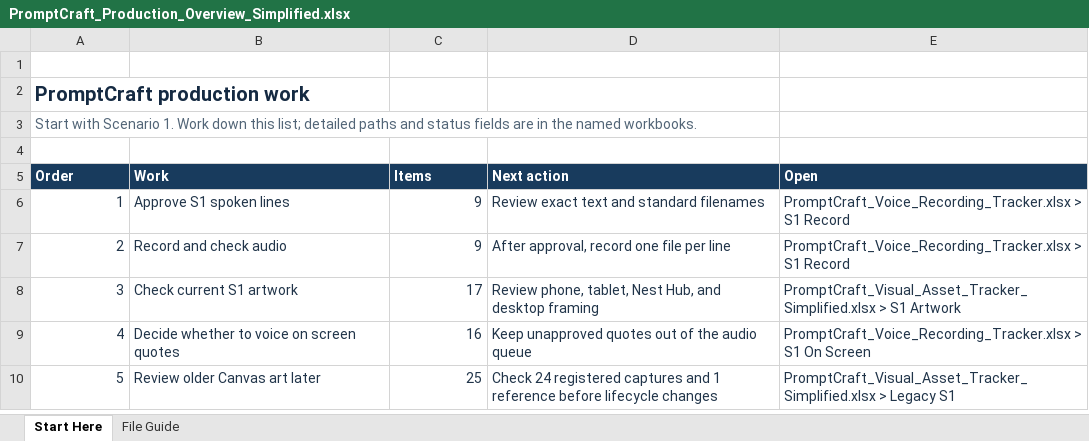
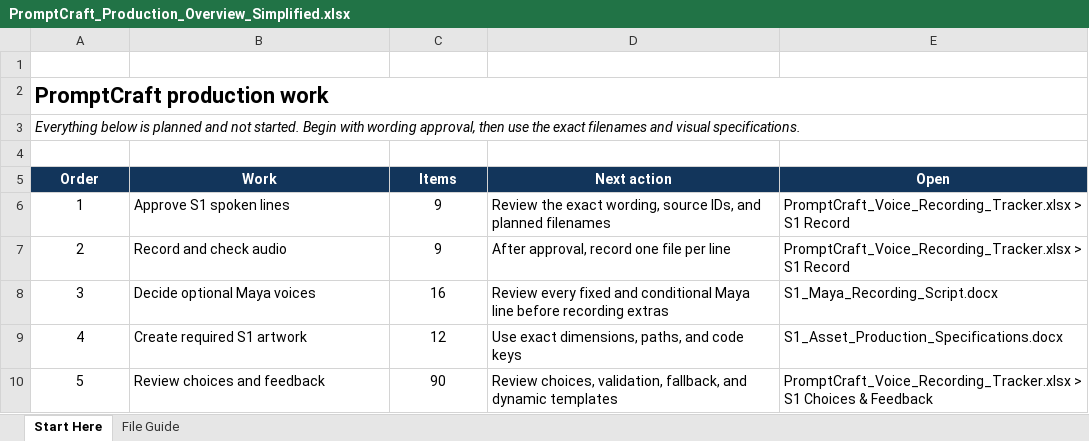
Before and after one commit to Shanel-Locke-Art/AI_Training_For_Educators, an Excel workbook: docs/asset-management/PromptCraft_Production_Overview_Simplified.xlsx, sheet Start Here, drawn as a sheet; values as stored, in another font and other column widths than the file's, no borders; table styles not drawn; the diff names each change by its address in the sheet, - before the commit and + after, or states it on an @@ line.

```diff
--- a/docs/asset-management/PromptCraft_Production_Overview_Simplified.xlsx (sheet Start Here)
+++ b/docs/asset-management/PromptCraft_Production_Overview_Simplified.xlsx (sheet Start Here)
-A2 text colour: #152A42
+A2 text colour: black, text size: larger
+A2:E2 merged
-A3 (Order): Start with Scenario 1. Work down this list; detailed paths and status fields are in the named workbooks.
+A3 (Order): Everything below is planned and not started. Begin with wording approval, then use the exact filenames and visual specifications.
@@ A3 italic: off → on, text colour: #526577 → black @@
+A3:E3 merged
-A5:E5 alignment: left
+A5:E5 alignment: center
-A6:E10 text colour: #203449
+A6:E10 text colour: black
-A6:A10 alignment: right
+A6:A10 alignment: center
-C6:C10 alignment: right
+C6:C10 alignment: center
-D6 (Next action): Review exact text and standard filenames
+D6 (Next action): Review the exact wording, source IDs, and planned filenames
-B8 (Work): Check current S1 artwork
+B8 (Work): Decide optional Maya voices
-C8 (Items): 17
+C8 (Items): 16
-D8 (Next action): Review phone, tablet, Nest Hub, and desktop framing
+D8 (Next action): Review every fixed and conditional Maya line before recording extras
-E8 (Open): PromptCraft_Visual_Asset_Tracker_Simplified.xlsx > S1 Artwork
+E8 (Open): S1_Maya_Recording_Script.docx
-B9 (Work): Decide whether to voice on screen quotes
+B9 (Work): Create required S1 artwork
-C9 (Items): 16
+C9 (Items): 12
-D9 (Next action): Keep unapproved quotes out of the audio queue
+D9 (Next action): Use exact dimensions, paths, and code keys
-E9 (Open): PromptCraft_Voice_Recording_Tracker.xlsx > S1 On Screen
+E9 (Open): S1_Asset_Production_Specifications.docx
-B10 (Work): Review older Canvas art later
+B10 (Work): Review choices and feedback
-C10 (Items): 25
+C10 (Items): 90
-D10 (Next action): Check 24 registered captures and 1 reference before lifecycle changes
+D10 (Next action): Review choices, validation, fallback, and dynamic templates
-E10 (Open): PromptCraft_Visual_Asset_Tracker_Simplified.xlsx > Legacy S1
+E10 (Open): PromptCraft_Voice_Recording_Tracker.xlsx > S1 Choices & Feedback
```
Also changed, not shown: sheet File Guide, docs/asset-management/PromptCraft_Visual_Asset_Tracker_Simplified.xlsx, docs/asset-management/PromptCraft_Voice_Recording_Tracker.xlsx, 31 other files.
